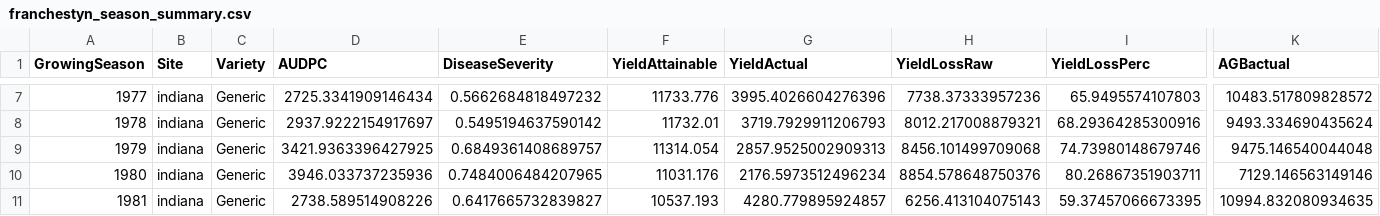
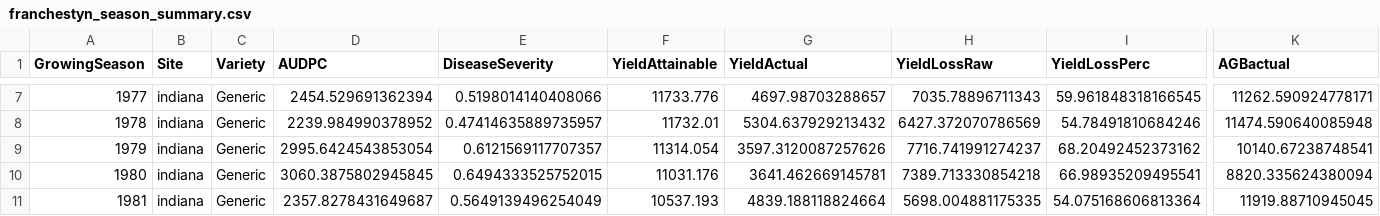
Before and after one commit to KaziJahidurRahaman/simpest, a CSV file: docs/examples/data/simpest_outputs/SimulationExperimentTemplate/franchestyn_season_summary.csv, drawn as a sheet; only a part is shown, gaps mark what is left out; the diff covers the shown part only; the diff names each change by its address in the sheet, - before the commit and + after, or states it on an @@ line.

```diff
--- a/docs/examples/data/simpest_outputs/SimulationExperimentTemplate/franchestyn_season_summary.csv
+++ b/docs/examples/data/simpest_outputs/SimulationExperimentTemplate/franchestyn_season_summary.csv
-D7 (AUDPC): 2725.3341909146434
+D7 (AUDPC): 2454.529691362394
-E7 (DiseaseSeverity): 0.5662684818497232
+E7 (DiseaseSeverity): 0.5198014140408066
-G7 (YieldActual): 3995.4026604276396
+G7 (YieldActual): 4697.98703288657
-H7 (YieldLossRaw): 7738.37333957236
+H7 (YieldLossRaw): 7035.78896711343
-I7 (YieldLossPerc): 65.9495574107803
+I7 (YieldLossPerc): 59.961848318166545
-K7 (AGBactual): 10483.517809828572
+K7 (AGBactual): 11262.590924778171
-D8 (AUDPC): 2937.9222154917697
+D8 (AUDPC): 2239.984990378952
-E8 (DiseaseSeverity): 0.5495194637590142
+E8 (DiseaseSeverity): 0.47414635889735957
-G8 (YieldActual): 3719.7929911206793
+G8 (YieldActual): 5304.637929213432
-H8 (YieldLossRaw): 8012.217008879321
+H8 (YieldLossRaw): 6427.372070786569
-I8 (YieldLossPerc): 68.29364285300916
+I8 (YieldLossPerc): 54.78491810684246
-K8 (AGBactual): 9493.334690435624
+K8 (AGBactual): 11474.590640085948
-D9 (AUDPC): 3421.9363396427925
+D9 (AUDPC): 2995.6424543853054
-E9 (DiseaseSeverity): 0.6849361408689757
+E9 (DiseaseSeverity): 0.6121569117707357
-G9 (YieldActual): 2857.9525002909313
+G9 (YieldActual): 3597.3120087257626
-H9 (YieldLossRaw): 8456.101499709068
+H9 (YieldLossRaw): 7716.741991274237
-I9 (YieldLossPerc): 74.73980148679746
+I9 (YieldLossPerc): 68.20492452373162
-K9 (AGBactual): 9475.146540044048
+K9 (AGBactual): 10140.67238748541
-D10 (AUDPC): 3946.033737235936
+D10 (AUDPC): 3060.3875802945845
-E10 (DiseaseSeverity): 0.7484006484207965
+E10 (DiseaseSeverity): 0.6494333525752015
-G10 (YieldActual): 2176.5973512496234
+G10 (YieldActual): 3641.462669145781
-H10 (YieldLossRaw): 8854.578648750376
+H10 (YieldLossRaw): 7389.713330854218
-I10 (YieldLossPerc): 80.26867351903711
+I10 (YieldLossPerc): 66.98935209495541
-K10 (AGBactual): 7129.146563149146
+K10 (AGBactual): 8820.335624380094
-D11 (AUDPC): 2738.589514908226
+D11 (AUDPC): 2357.8278431649687
-E11 (DiseaseSeverity): 0.6417665732839827
+E11 (DiseaseSeverity): 0.5649139496254049
-G11 (YieldActual): 4280.779895924857
+G11 (YieldActual): 4839.188118824664
-H11 (YieldLossRaw): 6256.413104075143
+H11 (YieldLossRaw): 5698.004881175335
-I11 (YieldLossPerc): 59.37457066673395
+I11 (YieldLossPerc): 54.075168606813364
-K11 (AGBactual): 10994.832080934635
+K11 (AGBactual): 11919.88710945045
```
Also changed, not shown: 84 edited cells elsewhere in this file, docs/examples/data/simpest_outputs/SimulationExperimentTemplate/calibratedParameters/calibratedParameters_indiana_Generic.csv, docs/examples/master_disease_severity_data.csv, 3 other files.
